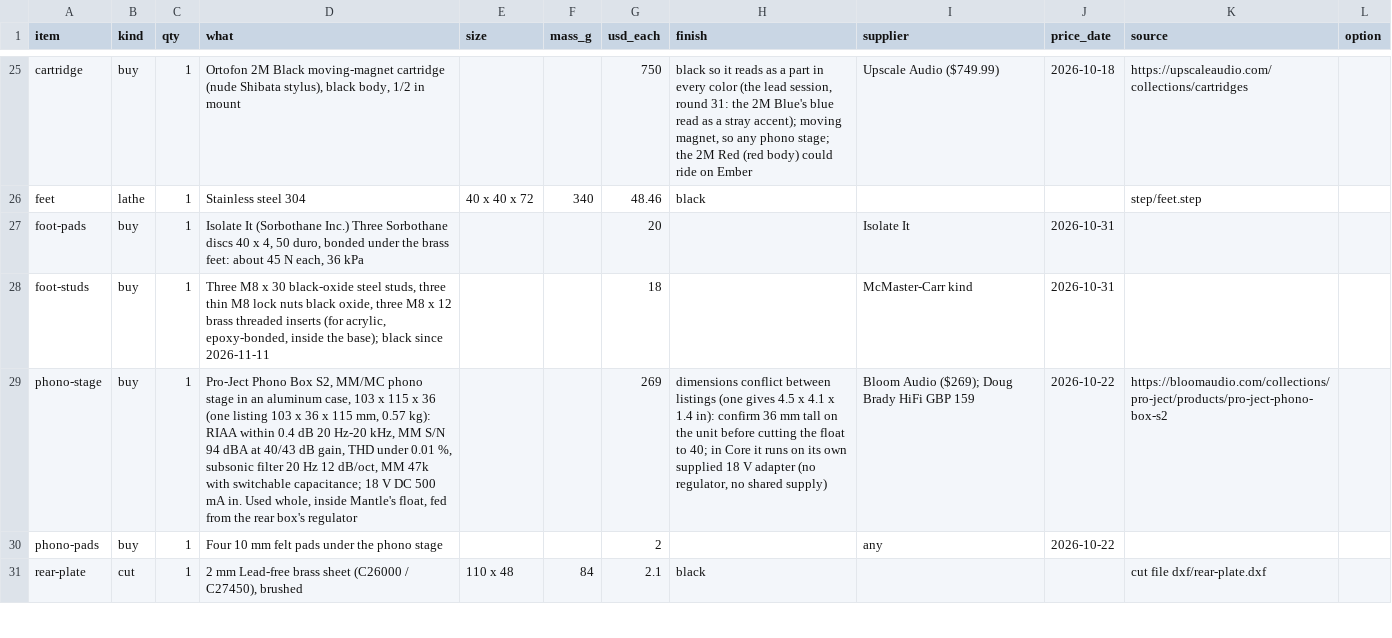
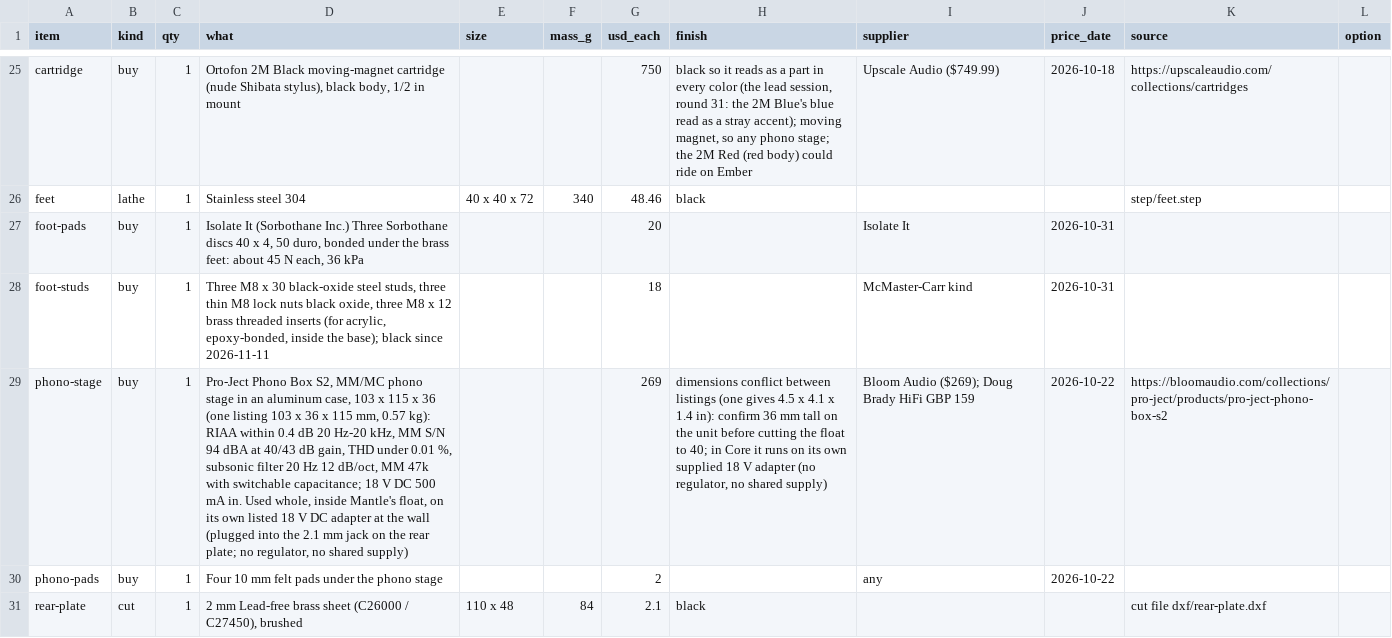
Before and after one commit to nathe-vink/earf, a CSV file: spinoffs/barkhorn/companions/mantle-r48/out-strata-v3/bom.csv, drawn as a sheet; only a part is shown, gaps mark what is left out; the diff names each change by its address in the sheet, - before the commit and + after, or states it on an @@ line.

```diff
--- a/spinoffs/barkhorn/companions/mantle-r48/out-strata-v3/bom.csv
+++ b/spinoffs/barkhorn/companions/mantle-r48/out-strata-v3/bom.csv
-D29 (what): …Mantle's float, fed from the rear box's regulator
+D29 (what): …Mantle's float, on its own listed 18 V DC adapter at the wall (plugged into the 2.1 mm jack on the rear plate; no regulator, no shared supply)
```
Also changed, not shown: 51 other files.
